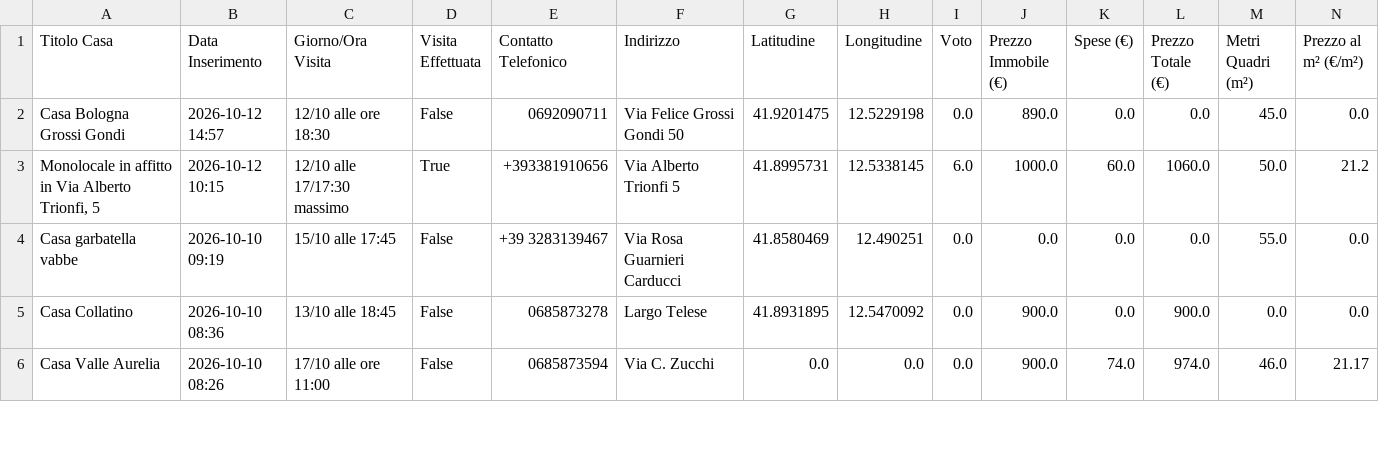
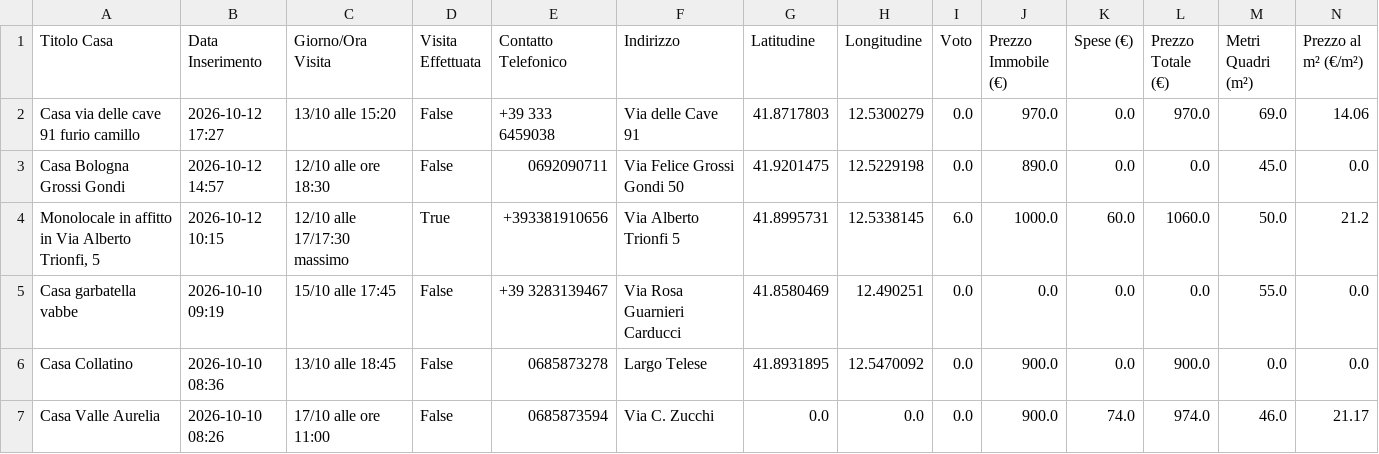
Before and after one commit to Nitrowarrior98/Case_in_affitto, a CSV file: case_in_affitto.csv, drawn as a sheet; only a part is shown; rows hold the shown columns only; the diff names each change by its address in the sheet, - before the commit and + after, or states it on an @@ line.

Commit message:
Aggiornamento catalogo 2026-10-12 17:27

```diff
--- a/case_in_affitto.csv
+++ b/case_in_affitto.csv
+row 2: Casa via delle cave 91 furio camillo | 2026-10-12 17:27 | 13/10 alle 15:20 | False | +39 333 6459038 | Via delle Cave 91 | 41.8717803 | 12.5300279 | 0.0 | 970.0 | 0.0 | 970.0 | 69.0 | 14.06
```
